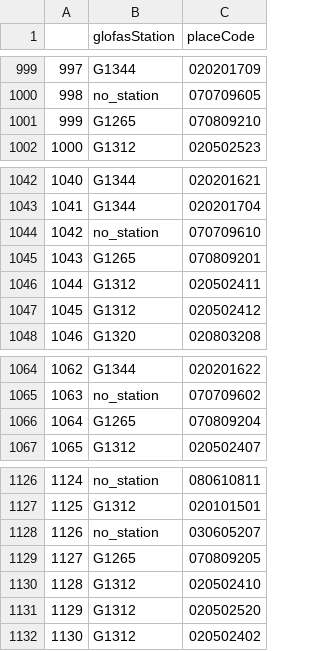
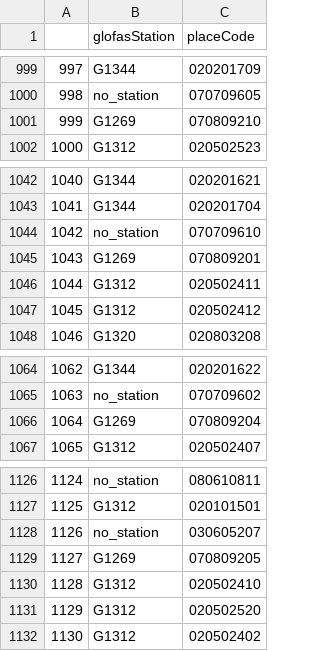
Before and after one commit to rodekruis/IBF-seed-data, a CSV file: pipelines/ZMB_station_district_mapping.csv, drawn as a sheet; only a part is shown, gaps mark what is left out; the diff covers the shown part only.

```diff
--- a/pipelines/ZMB_station_district_mapping.csv
+++ b/pipelines/ZMB_station_district_mapping.csv
@@ -1000,3 +1000,3 @@
 998,no_station,070709605
-999,G1265,070809210
+999,G1269,070809210
 1000,G1312,020502523
@@ -1044,3 +1044,3 @@
 1042,no_station,070709610
-1043,G1265,070809201
+1043,G1269,070809201
 1044,G1312,020502411
@@ -1065,3 +1065,3 @@
 1063,no_station,070709602
-1064,G1265,070809204
+1064,G1269,070809204
 1065,G1312,020502407
@@ -1128,3 +1128,3 @@
 1126,no_station,030605207
-1127,G1265,070809205
+1127,G1269,070809205
 1128,G1312,020502410
```
Also changed, not shown: 9 edited cells elsewhere in this file.
